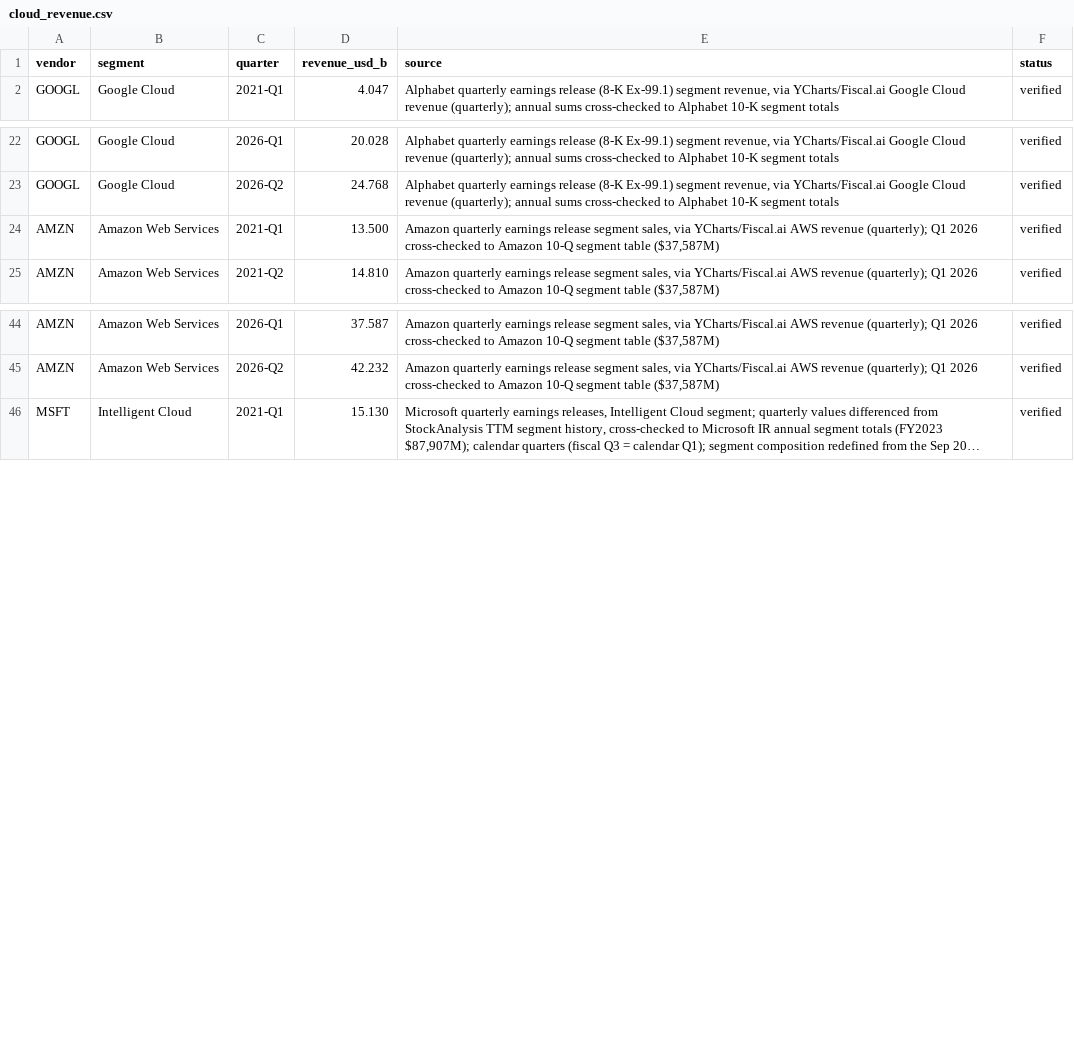
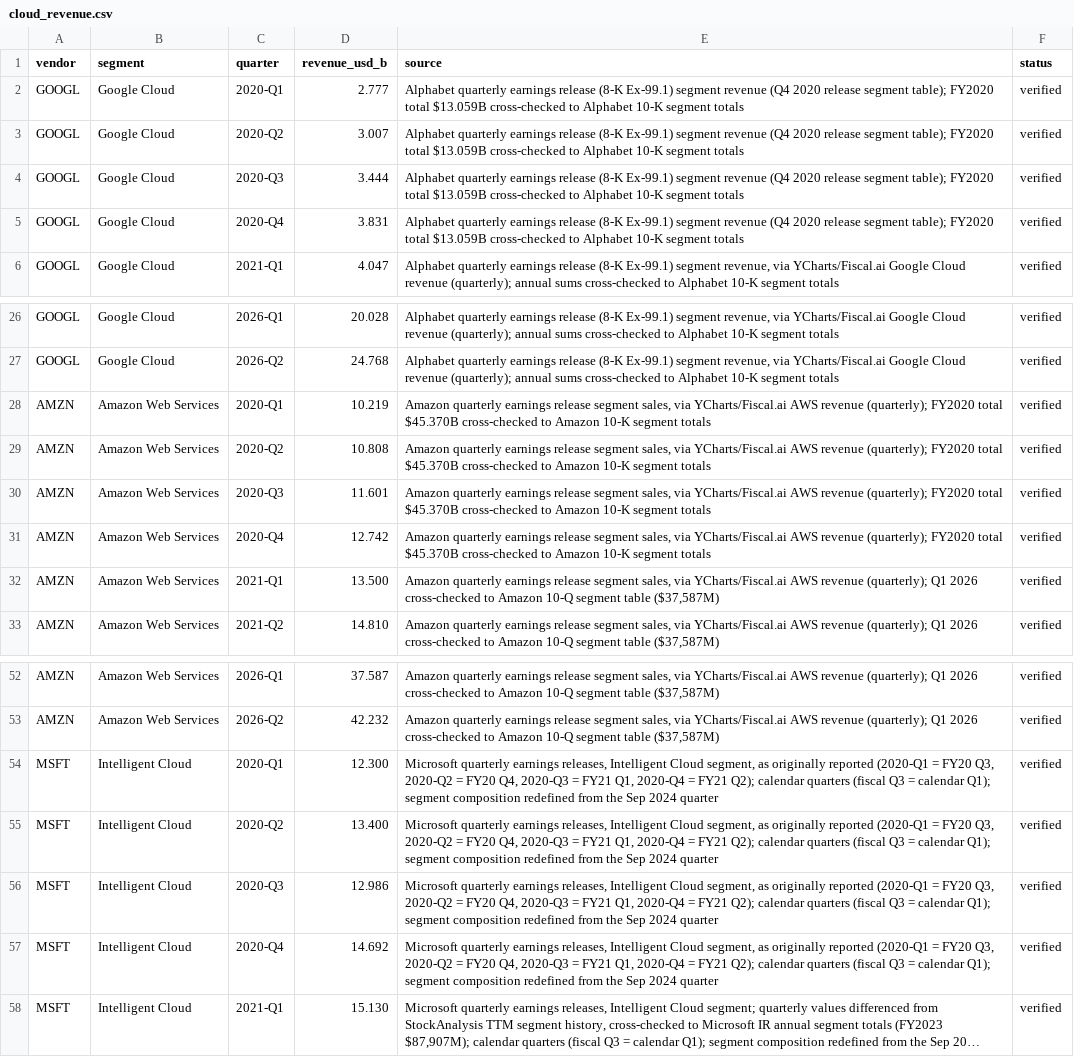
Before and after one commit to duochen13/openPaw, a CSV file: data/insight/cloud_revenue.csv, drawn as a sheet; only a part is shown, gaps mark what is left out; long unchanged cells end in …; the diff names each change by its address in the sheet, - before the commit and + after, or states it on an @@ line.

Commit message:
[muse][portfolio-analysis] AI trade Panel 8: hyperscaler cloud panel + 2020 base-year backfill (#174) (2/8: data/insight/cloud_revenue.csv)

```diff
--- a/data/insight/cloud_revenue.csv
+++ b/data/insight/cloud_revenue.csv
+row 2: GOOGL | Google Cloud | 2020-Q1 | 2.777 | Alphabet quarterly earnings release (8-K Ex-99.1) segment revenue (Q4 2020 release segment table); FY2020 total $13.059B cross-checked to Alphabet 10-K segment totals | verified
+row 3: GOOGL | Google Cloud | 2020-Q2 | 3.007 | Alphabet quarterly earnings release (8-K Ex-99.1) segment revenue (Q4 2020 release segment table); FY2020 total $13.059B cross-checked to Alphabet 10-K segment totals | verified
+row 4: GOOGL | Google Cloud | 2020-Q3 | 3.444 | Alphabet quarterly earnings release (8-K Ex-99.1) segment revenue (Q4 2020 release segment table); FY2020 total $13.059B cross-checked to Alphabet 10-K segment totals | verified
+row 5: GOOGL | Google Cloud | 2020-Q4 | 3.831 | Alphabet quarterly earnings release (8-K Ex-99.1) segment revenue (Q4 2020 release segment table); FY2020 total $13.059B cross-checked to Alphabet 10-K segment totals | verified
+row 28: AMZN | Amazon Web Services | 2020-Q1 | 10.219 | Amazon quarterly earnings release segment sales, via YCharts/Fiscal.ai AWS revenue (quarterly); FY2020 total $45.370B cross-checked to Amazon 10-K segment totals | verified
+row 29: AMZN | Amazon Web Services | 2020-Q2 | 10.808 | Amazon quarterly earnings release segment sales, via YCharts/Fiscal.ai AWS revenue (quarterly); FY2020 total $45.370B cross-checked to Amazon 10-K segment totals | verified
+row 30: AMZN | Amazon Web Services | 2020-Q3 | 11.601 | Amazon quarterly earnings release segment sales, via YCharts/Fiscal.ai AWS revenue (quarterly); FY2020 total $45.370B cross-checked to Amazon 10-K segment totals | verified
+row 31: AMZN | Amazon Web Services | 2020-Q4 | 12.742 | Amazon quarterly earnings release segment sales, via YCharts/Fiscal.ai AWS revenue (quarterly); FY2020 total $45.370B cross-checked to Amazon 10-K segment totals | verified
+row 54: MSFT | Intelligent Cloud | 2020-Q1 | 12.300 | Microsoft quarterly earnings releases, Intelligent Cloud segment, as originally reported (2020-Q1 = FY20 Q3, 2020-Q2 = FY20 Q4, 2020-Q3 = FY21 Q1, 2020-Q4 = FY21 Q2); calendar quarters (fiscal Q3 = calendar Q1); segment composition redefined from the Sep 2024 quarter | verified
+row 55: MSFT | Intelligent Cloud | 2020-Q2 | 13.400 | Microsoft quarterly earnings releases, Intelligent Cloud segment, as originally reported (2020-Q1 = FY20 Q3, 2020-Q2 = FY20 Q4, 2020-Q3 = FY21 Q1, 2020-Q4 = FY21 Q2); calendar quarters (fiscal Q3 = calendar Q1); segment composition redefined from the Sep 2024 quarter | verified
+row 56: MSFT | Intelligent Cloud | 2020-Q3 | 12.986 | Microsoft quarterly earnings releases, Intelligent Cloud segment, as originally reported (2020-Q1 = FY20 Q3, 2020-Q2 = FY20 Q4, 2020-Q3 = FY21 Q1, 2020-Q4 = FY21 Q2); calendar quarters (fiscal Q3 = calendar Q1); segment composition redefined from the Sep 2024 quarter | verified
+row 57: MSFT | Intelligent Cloud | 2020-Q4 | 14.692 | Microsoft quarterly earnings releases, Intelligent Cloud segment, as originally reported (2020-Q1 = FY20 Q3, 2020-Q2 = FY20 Q4, 2020-Q3 = FY21 Q1, 2020-Q4 = FY21 Q2); calendar quarters (fiscal Q3 = calendar Q1); segment composition redefined from the Sep 2024 quarter | verified
```
